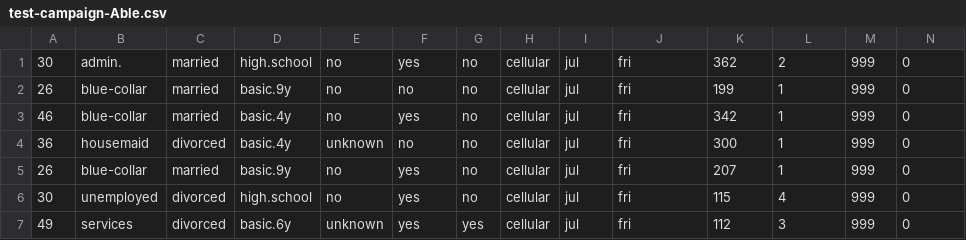
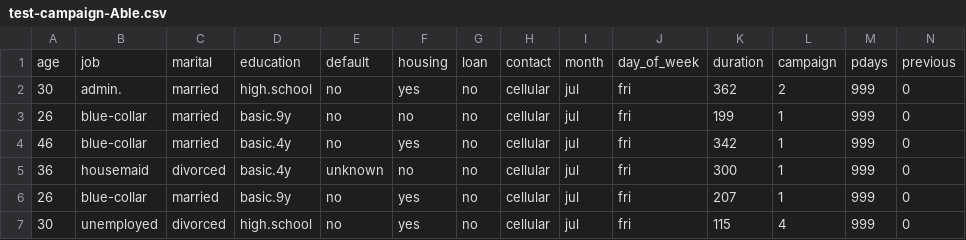
Before and after one commit to dcsil/jerryrat, a CSV file: app/MVPTestData/test-campaign-Able.csv, drawn as a sheet; only a part is shown; the shorter side is filled out with more unchanged rows; rows hold the shown columns only; the diff names each change by its address in the sheet, - before the commit and + after, or states it on an @@ line.

Commit message:
Dataset Clean

```diff
--- a/app/MVPTestData/test-campaign-Able.csv
+++ b/app/MVPTestData/test-campaign-Able.csv
+row 1: age | job | marital | education | default | housing | loan | contact | month | day_of_week | duration | campaign | pdays | previous
```
Also changed, not shown: app/MVPTestData/test-campaign-Charle.csv, app/MVPTestData/test-campaign-Delta.csv.
